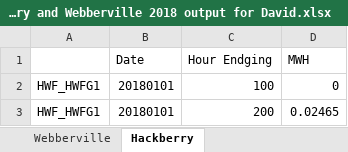
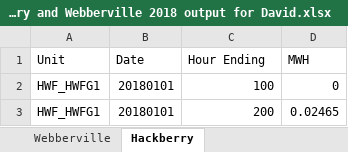
Before and after one commit to Duvey314/austin-green-energy-predictor, an Excel workbook: Resources/Hackberry and Webberville 2018 output for David.xlsx, sheet Hackberry, drawn as a sheet; only a part is shown; values as stored, in another font and other column widths than the file's, no borders; the diff names each change by its address in the sheet, - before the commit and + after, or states it on an @@ line.

```diff
--- a/Resources/Hackberry and Webberville 2018 output for David.xlsx (sheet Hackberry)
+++ b/Resources/Hackberry and Webberville 2018 output for David.xlsx (sheet Hackberry)
-A1: (empty)
+A1: Unit
-C1: Hour Endging
+C1: Hour Ending
```
Also changed, not shown: sheet Webberville, Resources/Hackberry and Webberville 2017 output for David.xlsx, 3 other files.
